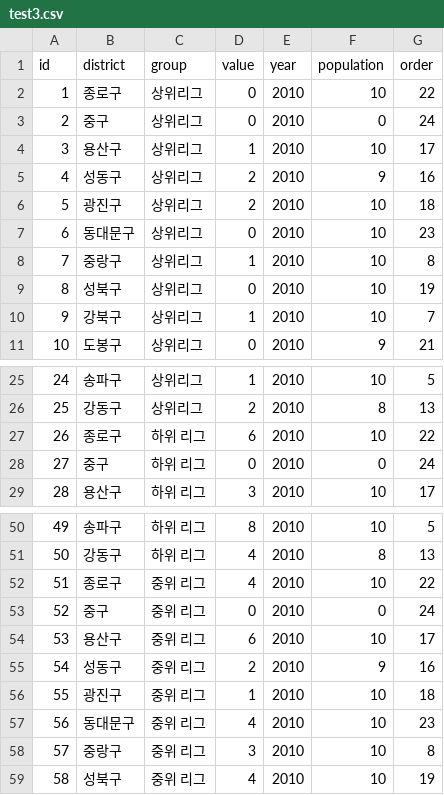
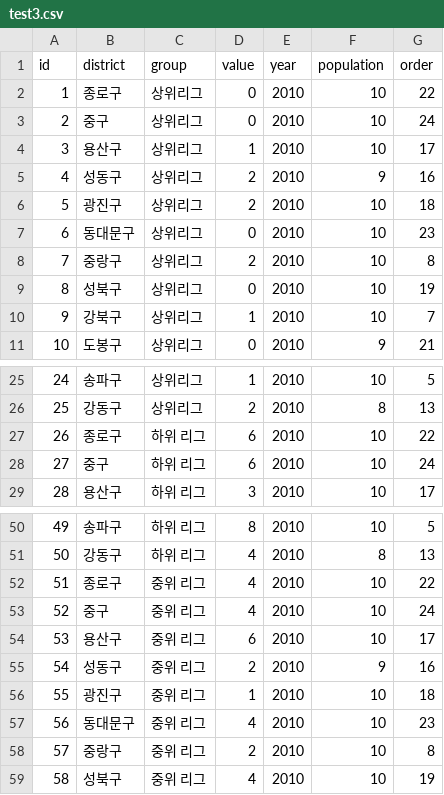
Before and after one commit to Lee-Sik/SoccerOne, a CSV file: finalProject160203/WebContent/data/test3.csv, drawn as a sheet; only a part is shown, gaps mark what is left out.

```diff
--- a/finalProject160203/WebContent/data/test3.csv
+++ b/finalProject160203/WebContent/data/test3.csv
@@ -2,3 +2,3 @@
 "1","종로구","상위리그","0","2010","10","22"
-"2","중구","상위리그","0","2010","0","24"
+"2","중구","상위리그","0","2010","10","24"
 "3","용산구","상위리그","1","2010","10","17"
@@ -7,3 +7,3 @@
 "6","동대문구","상위리그","0","2010","10","23"
-"7","중랑구","상위리그","1","2010","10","8"
+"7","중랑구","상위리그","2","2010","10","8"
 "8","성북구","상위리그","0","2010","10","19"
@@ -27,3 +27,3 @@
 "26","종로구","하위 리그","6","2010","10","22"
-"27","중구","하위 리그","0","2010","0","24"
+"27","중구","하위 리그","6","2010","10","24"
 "28","용산구","하위 리그","3","2010","10","17"
@@ -52,3 +52,3 @@
 "51","종로구","중위 리그","4","2010","10","22"
-"52","중구","중위 리그","0","2010","0","24"
+"52","중구","중위 리그","4","2010","10","24"
 "53","용산구","중위 리그","6","2010","10","17"
@@ -57,3 +57,3 @@
 "56","동대문구","중위 리그","4","2010","10","23"
-"57","중랑구","중위 리그","3","2010","10","8"
+"57","중랑구","중위 리그","2","2010","10","8"
 "58","성북구","중위 리그","4","2010","10","19"
```
Also changed, not shown: 8 other files.
